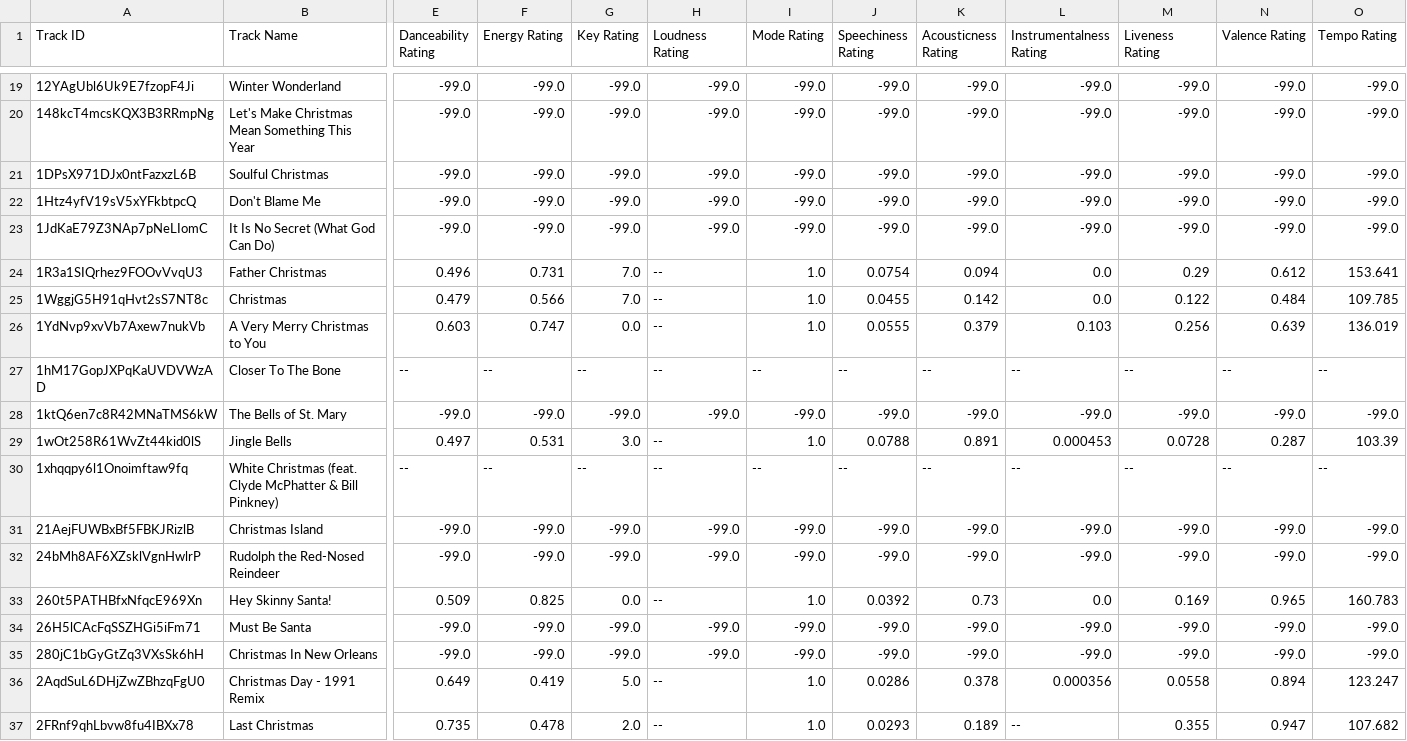
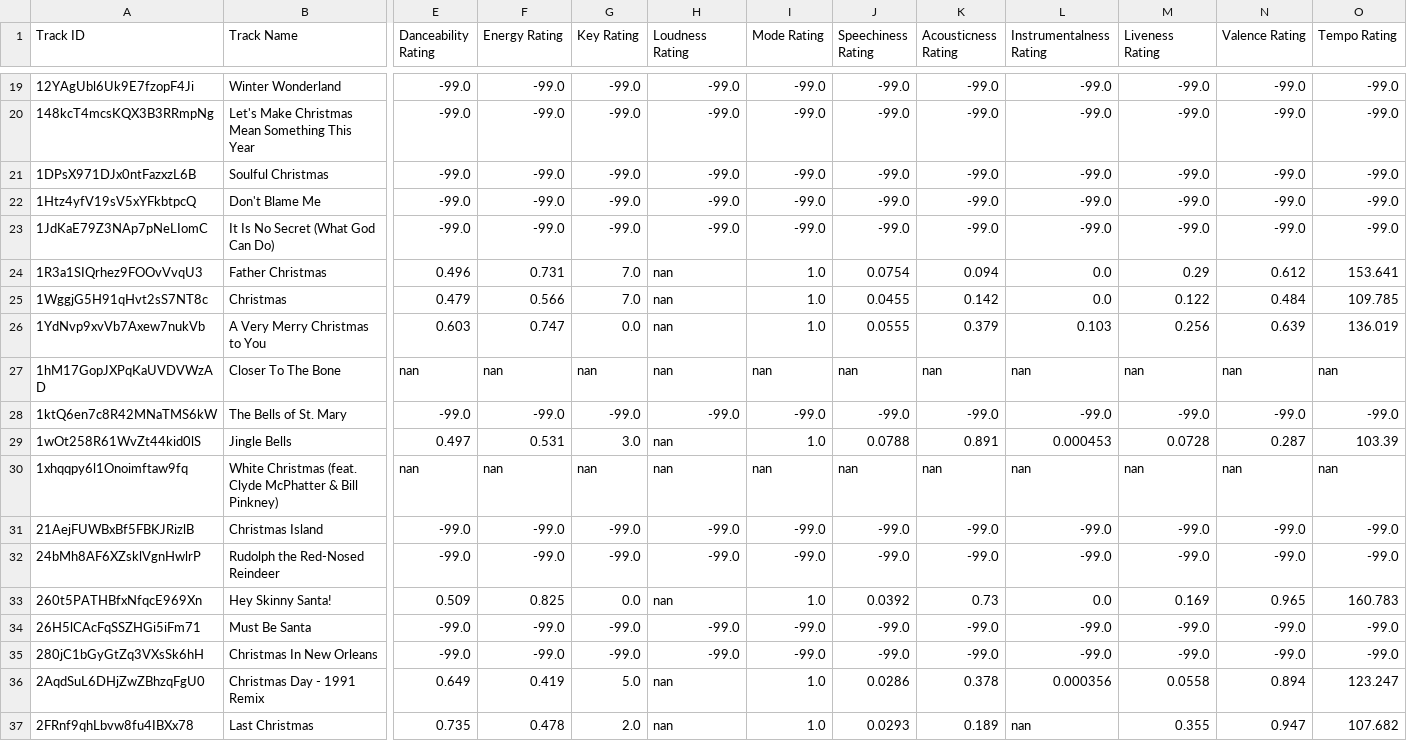
Before and after one commit to seamusmcn/seamusmcn.github.io, a CSV file: S_playlists/Raise jesus!!!!!.csv, drawn as a sheet; only a part is shown, gaps mark what is left out; the diff covers the shown part only; the diff names each change by its address in the sheet, - before the commit and + after, or states it on an @@ line.

```diff
--- a/S_playlists/Raise jesus!!!!!.csv
+++ b/S_playlists/Raise jesus!!!!!.csv
-H24:H27 (Loudness Rating): --
+H24:H27 (Loudness Rating): nan
-E27 (Danceability Rating): --
+E27 (Danceability Rating): nan
-F27 (Energy Rating): --
+F27 (Energy Rating): nan
-G27 (Key Rating): --
+G27 (Key Rating): nan
-I27 (Mode Rating): --
+I27 (Mode Rating): nan
-J27 (Speechiness Rating): --
+J27 (Speechiness Rating): nan
-K27 (Acousticness Rating): --
+K27 (Acousticness Rating): nan
-L27 (Instrumentalness Rating): --
+L27 (Instrumentalness Rating): nan
-M27 (Liveness Rating): --
+M27 (Liveness Rating): nan
-N27 (Valence Rating): --
+N27 (Valence Rating): nan
-O27 (Tempo Rating): --
+O27 (Tempo Rating): nan
-H29:H30 (Loudness Rating): --
+H29:H30 (Loudness Rating): nan
-E30 (Danceability Rating): --
+E30 (Danceability Rating): nan
-F30 (Energy Rating): --
+F30 (Energy Rating): nan
-G30 (Key Rating): --
+G30 (Key Rating): nan
-I30 (Mode Rating): --
+I30 (Mode Rating): nan
-J30 (Speechiness Rating): --
+J30 (Speechiness Rating): nan
-K30 (Acousticness Rating): --
+K30 (Acousticness Rating): nan
-L30 (Instrumentalness Rating): --
+L30 (Instrumentalness Rating): nan
-M30 (Liveness Rating): --
+M30 (Liveness Rating): nan
-N30 (Valence Rating): --
+N30 (Valence Rating): nan
-O30 (Tempo Rating): --
+O30 (Tempo Rating): nan
-H33 (Loudness Rating): --
+H33 (Loudness Rating): nan
-H36:H37 (Loudness Rating): --
+H36:H37 (Loudness Rating): nan
-L37 (Instrumentalness Rating): --
+L37 (Instrumentalness Rating): nan
```
Also changed, not shown: 118 edited cells elsewhere in this file, S_playlists/Bop.csv, S_playlists/Giddeyup.csv, 4 other files.
